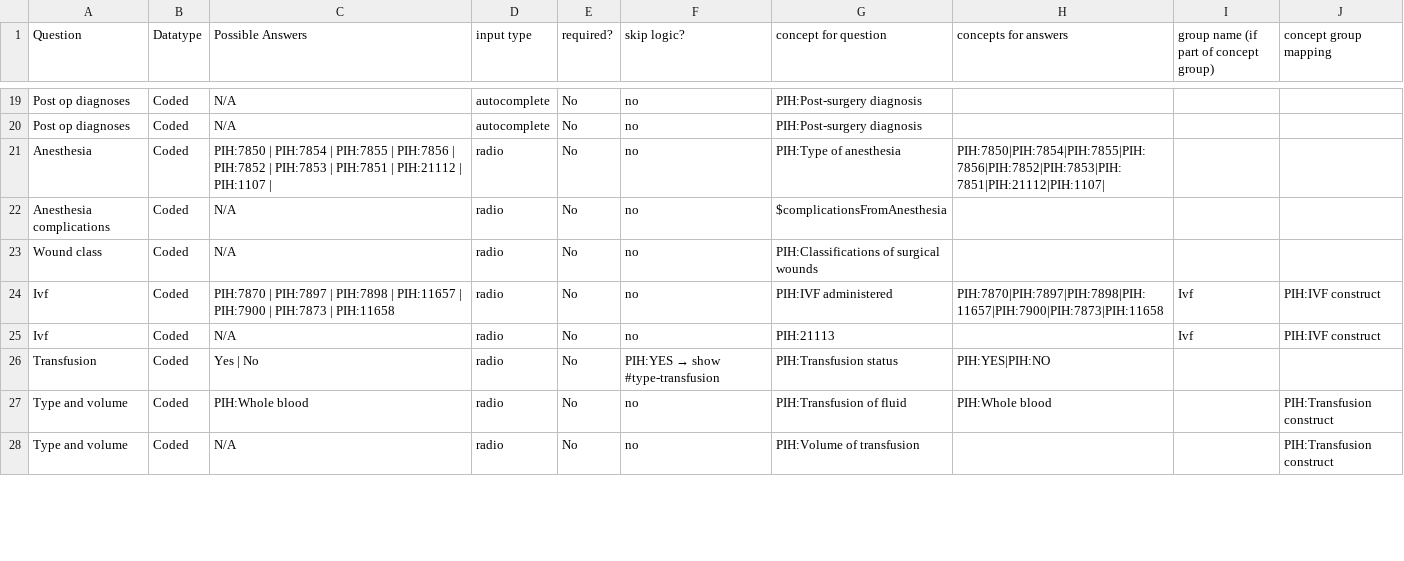
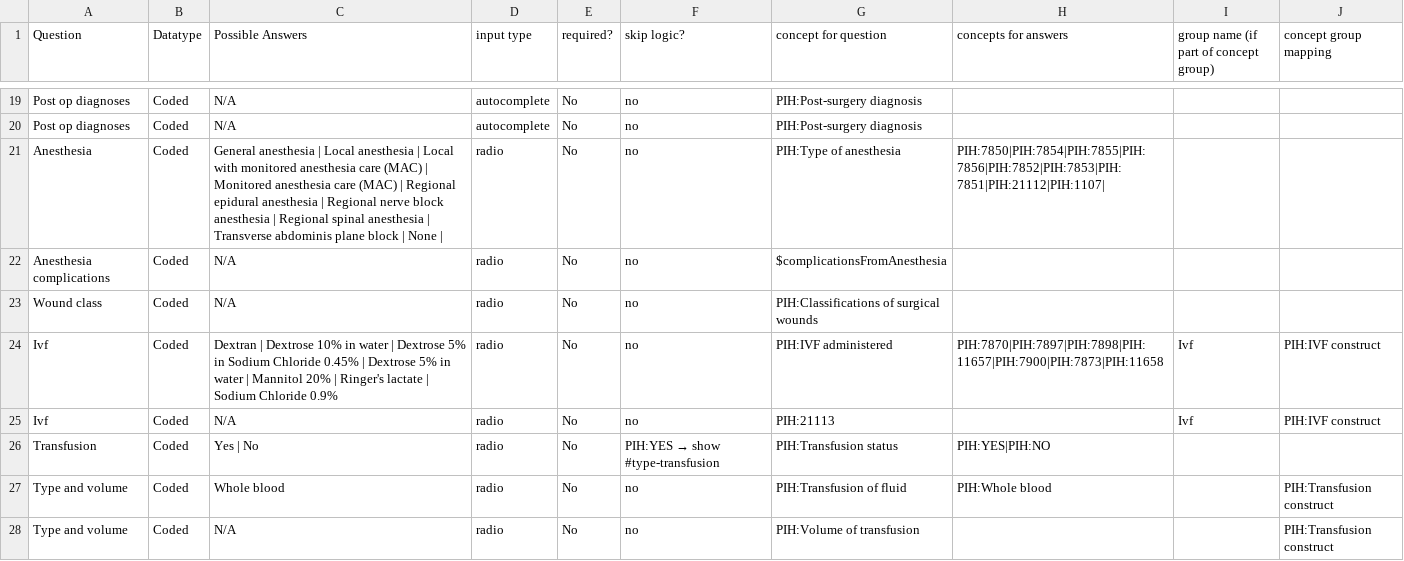
Before and after one commit to PIH/openmrs-config-pihsl, a CSV file: configuration/pih/htmlforms/documentation/surgicalPostOpNote_v2.0.csv, drawn as a sheet; only a part is shown, gaps mark what is left out; the diff covers the shown part only.

Commit message:
UHM-9281 fix Claude documentation (batch2)

```diff
--- a/configuration/pih/htmlforms/documentation/surgicalPostOpNote_v2.0.csv
+++ b/configuration/pih/htmlforms/documentation/surgicalPostOpNote_v2.0.csv
@@ -20,9 +20,9 @@ Post op diagnoses,Coded,N/A,autocomplete,No,no,PIH:Post-surgery diagnosis,,,
 Post op diagnoses,Coded,N/A,autocomplete,No,no,PIH:Post-surgery diagnosis,,,
-Anesthesia,Coded,PIH:7850 | PIH:7854 | PIH:7855 | PIH:7856 | PIH:7852 | PIH:7853 | PIH:7851 | PIH:21112 | PIH:1107 | ,radio,No,no,PIH:Type of anesthesia,PIH:7850|PIH:7854|PIH:7855|PIH:7856|PIH:7852|PIH:7853|PIH:7851|PIH:21112|PIH:1107|,,
+Anesthesia,Coded,General anesthesia | Local anesthesia | Local with monitored anesthesia care (MAC) | Monitored anesthesia care (MAC) | Regional epidural anesthesia | Regional nerve block anesthesia | Regional spinal anesthesia | Transverse abdominis plane block | None | ,radio,No,no,PIH:Type of anesthesia,PIH:7850|PIH:7854|PIH:7855|PIH:7856|PIH:7852|PIH:7853|PIH:7851|PIH:21112|PIH:1107|,,
 Anesthesia complications,Coded,N/A,radio,No,no,$complicationsFromAnesthesia,,,
 Wound class,Coded,N/A,radio,No,no,PIH:Classifications of surgical wounds,,,
-Ivf,Coded,PIH:7870 | PIH:7897 | PIH:7898 | PIH:11657 | PIH:7900 | PIH:7873 | PIH:11658,radio,No,no,PIH:IVF administered,PIH:7870|PIH:7897|PIH:7898|PIH:11657|PIH:7900|PIH:7873|PIH:11658,Ivf,PIH:IVF construct
+Ivf,Coded,Dextran | Dextrose 10% in water | Dextrose 5% in Sodium Chloride 0.45% | Dextrose 5% in water | Mannitol 20% | Ringer's lactate | Sodium Chloride 0.9%,radio,No,no,PIH:IVF administered,PIH:7870|PIH:7897|PIH:7898|PIH:11657|PIH:7900|PIH:7873|PIH:11658,Ivf,PIH:IVF construct
 Ivf,Coded,N/A,radio,No,no,PIH:21113,,Ivf,PIH:IVF construct
 Transfusion,Coded,Yes | No,radio,No,PIH:YES → show #type-transfusion,PIH:Transfusion status,PIH:YES|PIH:NO,,
-Type and volume,Coded,PIH:Whole blood,radio,No,no,PIH:Transfusion of fluid,PIH:Whole blood,,PIH:Transfusion construct
+Type and volume,Coded,Whole blood,radio,No,no,PIH:Transfusion of fluid,PIH:Whole blood,,PIH:Transfusion construct
 Type and volume,Coded,N/A,radio,No,no,PIH:Volume of transfusion,,,PIH:Transfusion construct
```
Also changed, not shown: 5 edited cells elsewhere in this file, configuration/pih/htmlforms/documentation/section-delivery_v3.0.csv, configuration/pih/htmlforms/documentation/section-diabetes.csv, 34 other files.
